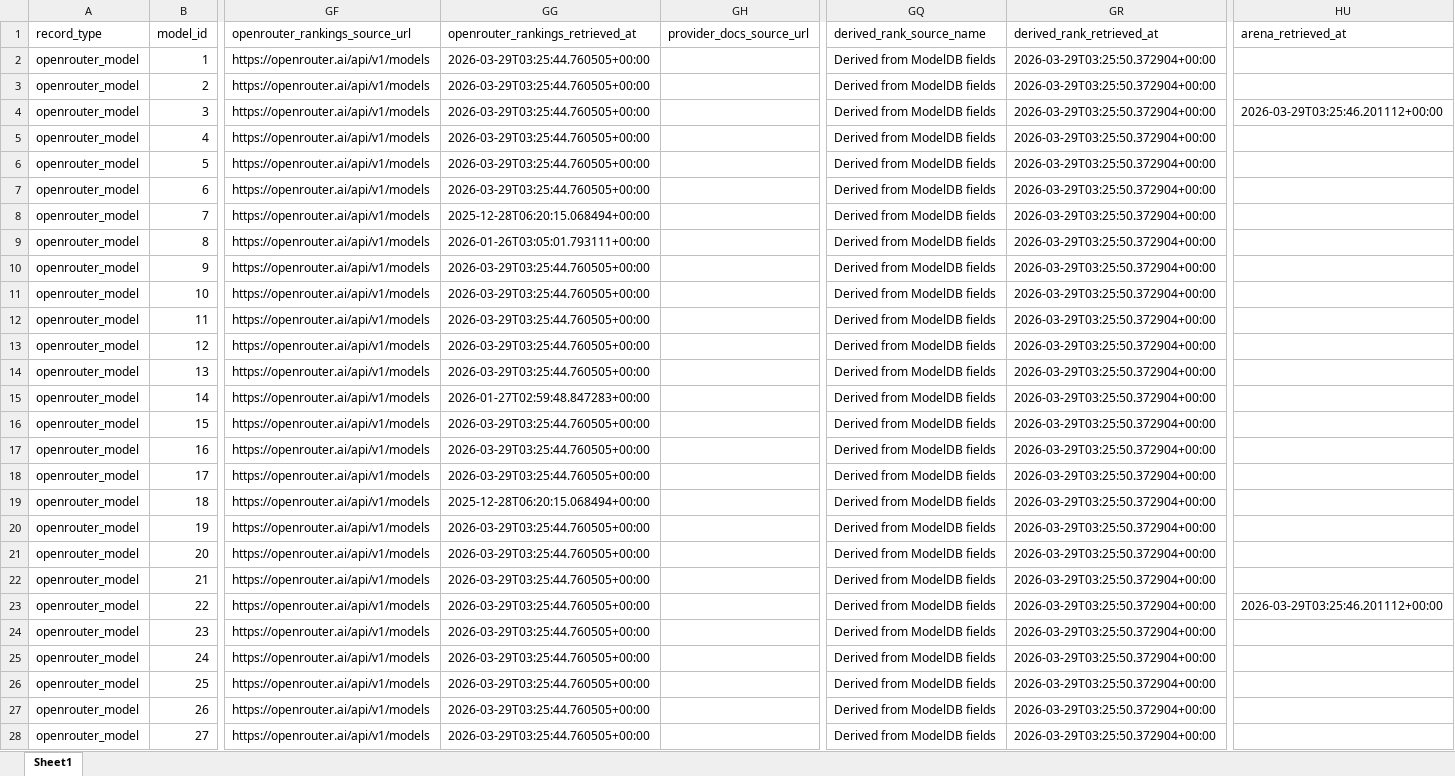
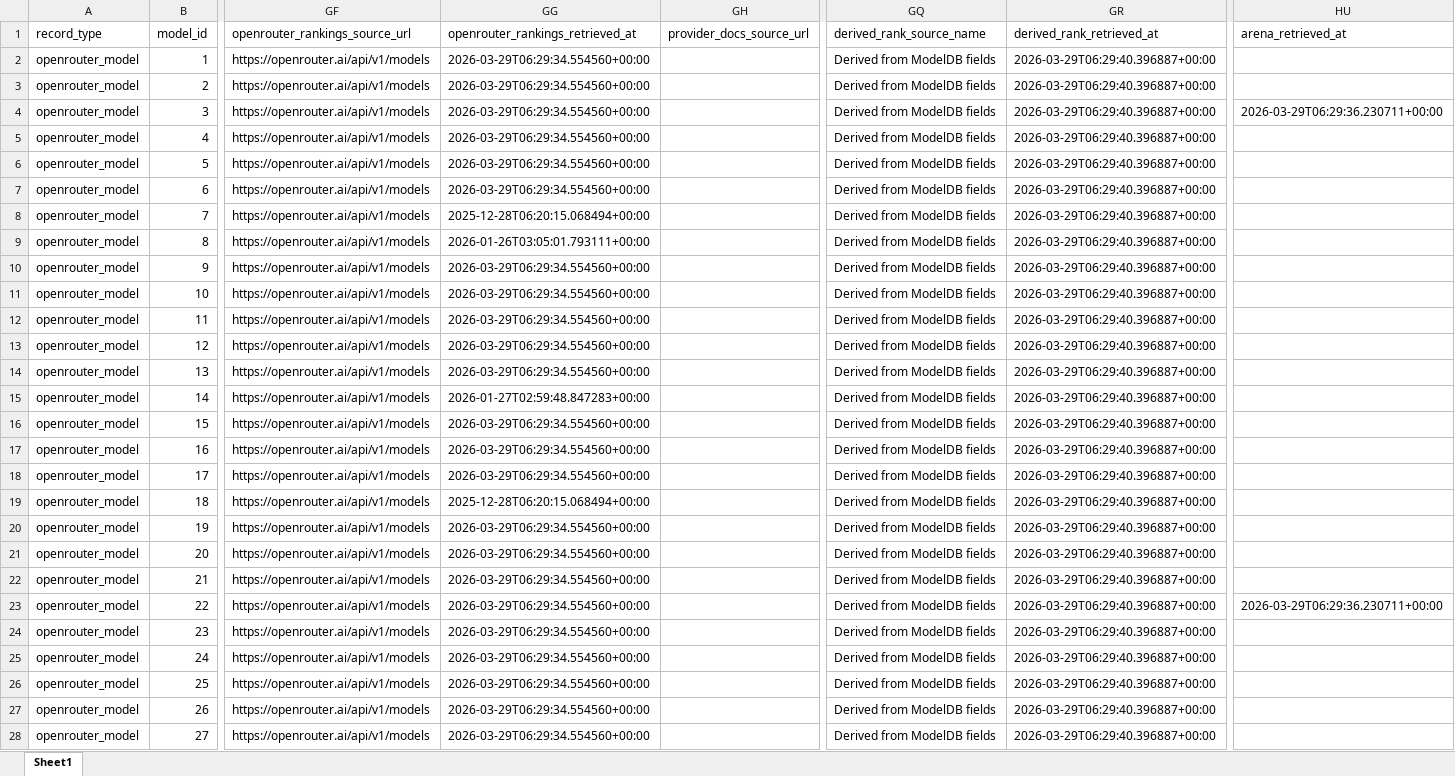
Before and after one commit to LLLHive/LLMHIVE, an Excel workbook: data/modeldb/LLMHive_OpenRouter_SingleSheet_ModelDB_Enriched_2025-12-25.xlsx, sheet Sheet1, drawn as a sheet; only a part is shown, gaps mark what is left out; values as stored, in another font and other column widths than the file's, no borders; the diff covers the shown part only; the diff names each change by its address in the sheet, - before the commit and + after, or states it on an @@ line.

```diff
--- a/data/modeldb/LLMHive_OpenRouter_SingleSheet_ModelDB_Enriched_2025-12-25.xlsx (sheet Sheet1)
+++ b/data/modeldb/LLMHive_OpenRouter_SingleSheet_ModelDB_Enriched_2025-12-25.xlsx (sheet Sheet1)
-GG2:GG7 (openrouter_rankings_retrieved_at): 2026-03-29T03:25:44.760505+00:00
+GG2:GG7 (openrouter_rankings_retrieved_at): 2026-03-29T06:29:34.554560+00:00
-GR2:GR28 (derived_rank_retrieved_at): 2026-03-29T03:25:50.372904+00:00
+GR2:GR28 (derived_rank_retrieved_at): 2026-03-29T06:29:40.396887+00:00
-HU4 (arena_retrieved_at): 2026-03-29T03:25:46.201112+00:00
+HU4 (arena_retrieved_at): 2026-03-29T06:29:36.230711+00:00
-GG10:GG14 (openrouter_rankings_retrieved_at): 2026-03-29T03:25:44.760505+00:00
+GG10:GG14 (openrouter_rankings_retrieved_at): 2026-03-29T06:29:34.554560+00:00
-GG16:GG18 (openrouter_rankings_retrieved_at): 2026-03-29T03:25:44.760505+00:00
+GG16:GG18 (openrouter_rankings_retrieved_at): 2026-03-29T06:29:34.554560+00:00
-GG20:GG28 (openrouter_rankings_retrieved_at): 2026-03-29T03:25:44.760505+00:00
+GG20:GG28 (openrouter_rankings_retrieved_at): 2026-03-29T06:29:34.554560+00:00
-HU23 (arena_retrieved_at): 2026-03-29T03:25:46.201112+00:00
+HU23 (arena_retrieved_at): 2026-03-29T06:29:36.230711+00:00
```
Also changed, not shown: 830 edited cells elsewhere in this sheet.
